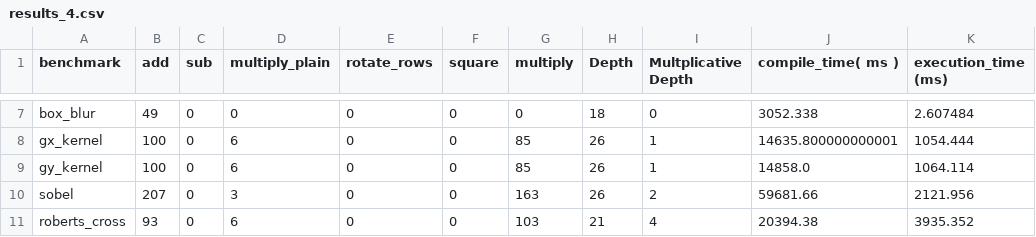
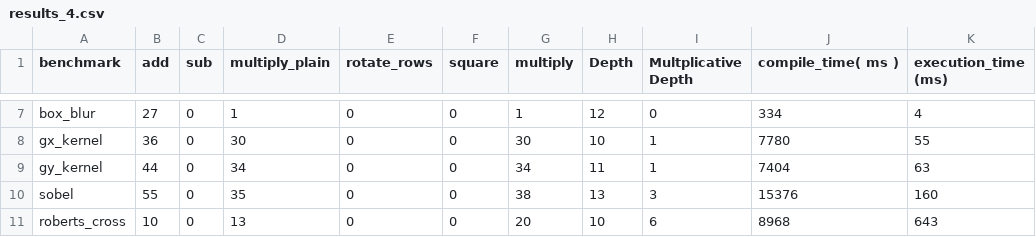
Before and after one commit to Modern-Compilers-Lab/CHEHAB, a CSV file: results_4.csv, drawn as a sheet; only a part is shown, gaps mark what is left out; the diff covers the shown part only; the diff names each change by its address in the sheet, - before the commit and + after, or states it on an @@ line.

```diff
--- a/results_4.csv
+++ b/results_4.csv
-B7 (add): 49
+B7 (add): 27
-D7 (multiply_plain): 0
+D7 (multiply_plain): 1
-G7 (multiply): 0
+G7 (multiply): 1
-H7 (Depth): 18
+H7 (Depth): 12
-J7 (compile_time( ms )): 3052.338
+J7 (compile_time( ms )): 334
-K7 (execution_time (ms)): 2.607484
+K7 (execution_time (ms)): 4
-B8 (add): 100
+B8 (add): 36
-D8 (multiply_plain): 6
+D8 (multiply_plain): 30
-G8 (multiply): 85
+G8 (multiply): 30
-H8 (Depth): 26
+H8 (Depth): 10
-J8 (compile_time( ms )): 14635.800000000001
+J8 (compile_time( ms )): 7780
-K8 (execution_time (ms)): 1054.444
+K8 (execution_time (ms)): 55
-B9 (add): 100
+B9 (add): 44
-D9 (multiply_plain): 6
+D9 (multiply_plain): 34
-G9 (multiply): 85
+G9 (multiply): 34
-H9 (Depth): 26
+H9 (Depth): 11
-J9 (compile_time( ms )): 14858.0
+J9 (compile_time( ms )): 7404
-K9 (execution_time (ms)): 1064.114
+K9 (execution_time (ms)): 63
-B10 (add): 207
+B10 (add): 55
-D10 (multiply_plain): 3
+D10 (multiply_plain): 35
-G10 (multiply): 163
+G10 (multiply): 38
-H10 (Depth): 26
+H10 (Depth): 13
-I10 (Multplicative Depth): 2
+I10 (Multplicative Depth): 3
-J10 (compile_time( ms )): 59681.66
+J10 (compile_time( ms )): 15376
-K10 (execution_time (ms)): 2121.956
+K10 (execution_time (ms)): 160
-B11 (add): 93
+B11 (add): 10
-D11 (multiply_plain): 6
+D11 (multiply_plain): 13
-G11 (multiply): 103
+G11 (multiply): 20
-H11 (Depth): 21
+H11 (Depth): 10
-I11 (Multplicative Depth): 4
+I11 (Multplicative Depth): 6
-J11 (compile_time( ms )): 20394.38
+J11 (compile_time( ms )): 8968
-K11 (execution_time (ms)): 3935.352
+K11 (execution_time (ms)): 643
```
Also changed, not shown: 40 edited cells elsewhere in this file, results_8.csv, 29 other files.
